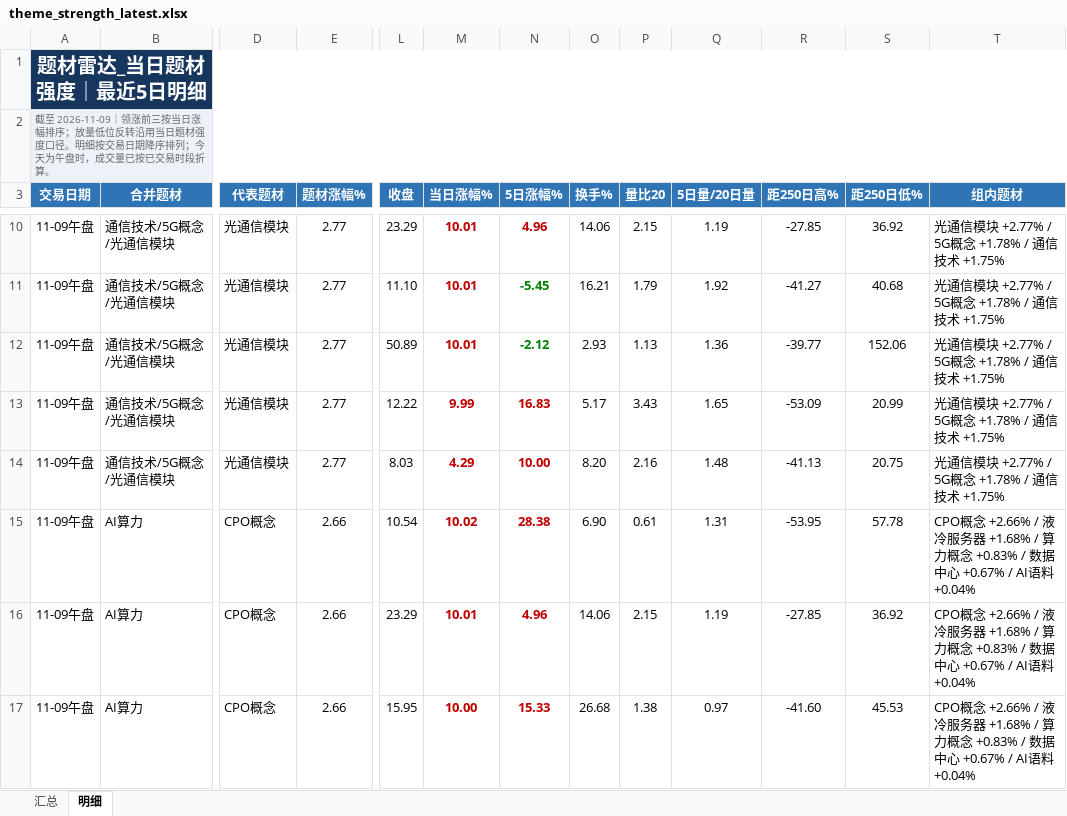
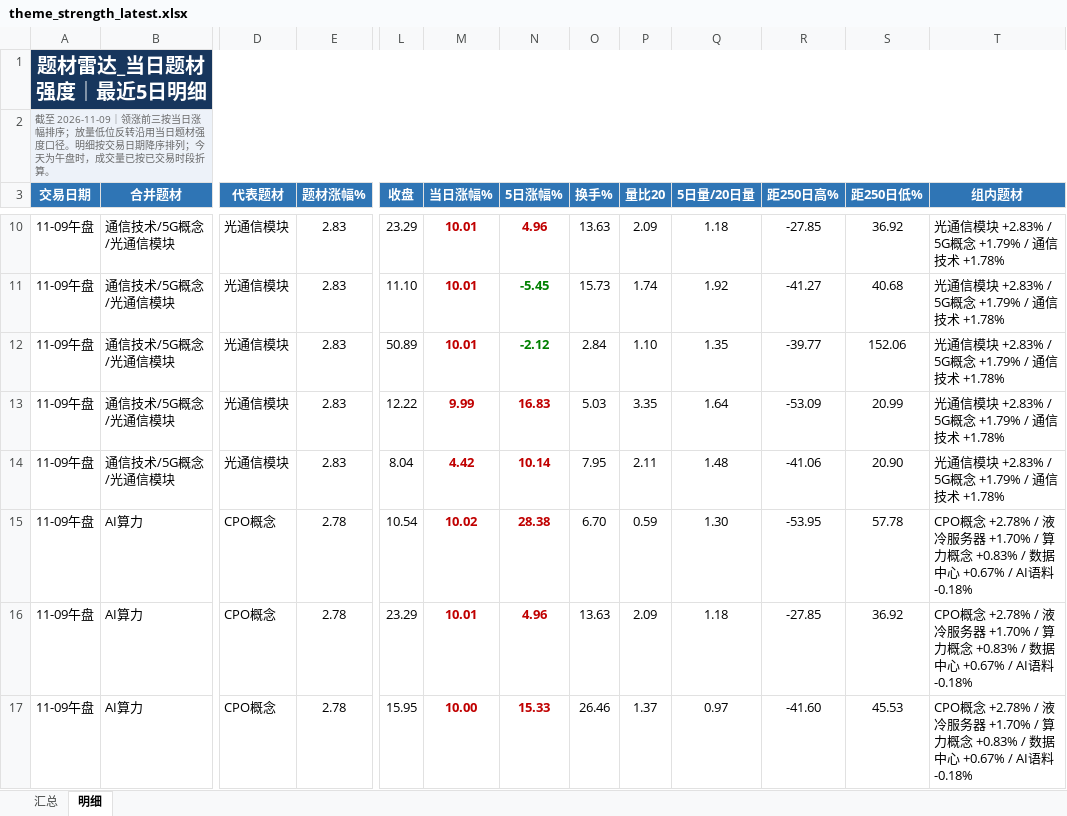
Before and after one commit to nancybhc/a-share-blast-lab, an Excel workbook: data/theme_strength_latest.xlsx, sheet 明细, drawn as a sheet; only a part is shown, gaps mark what is left out; values as stored, in another font and other column widths than the file's, no borders; the diff covers the shown part only; the diff names each change by its address in the sheet, - before the commit and + after, or states it on an @@ line.

```diff
--- a/data/theme_strength_latest.xlsx (sheet 明细)
+++ b/data/theme_strength_latest.xlsx (sheet 明细)
-E10:E14 (题材涨幅%): 2.77
+E10:E14 (题材涨幅%): 2.83
-O10 (换手%): 14.06
+O10 (换手%): 13.63
-P10 (量比20): 2.15
+P10 (量比20): 2.09
-Q10 (5日量/20日量): 1.19
+Q10 (5日量/20日量): 1.18
-T10:T14 (组内题材): 光通信模块 +2.77% / 5G概念 +1.78% / 通信技术 +1.75%
+T10:T14 (组内题材): 光通信模块 +2.83% / 5G概念 +1.79% / 通信技术 +1.78%
-O11 (换手%): 16.21
+O11 (换手%): 15.73
-P11 (量比20): 1.79
+P11 (量比20): 1.74
-O12 (换手%): 2.93
+O12 (换手%): 2.84
-P12 (量比20): 1.13
+P12 (量比20): 1.10
-Q12 (5日量/20日量): 1.36
+Q12 (5日量/20日量): 1.35
-O13 (换手%): 5.17
+O13 (换手%): 5.03
-P13 (量比20): 3.43
+P13 (量比20): 3.35
-Q13 (5日量/20日量): 1.65
+Q13 (5日量/20日量): 1.64
-L14 (收盘): 8.03
+L14 (收盘): 8.04
-M14 (当日涨幅%): 4.29
+M14 (当日涨幅%): 4.42
-N14 (5日涨幅%): 10.00
+N14 (5日涨幅%): 10.14
-O14 (换手%): 8.20
+O14 (换手%): 7.95
-P14 (量比20): 2.16
+P14 (量比20): 2.11
-R14 (距250日高%): -41.13
+R14 (距250日高%): -41.06
-S14 (距250日低%): 20.75
+S14 (距250日低%): 20.90
-E15:E17 (题材涨幅%): 2.66
+E15:E17 (题材涨幅%): 2.78
-O15 (换手%): 6.90
+O15 (换手%): 6.70
-P15 (量比20): 0.61
+P15 (量比20): 0.59
-Q15 (5日量/20日量): 1.31
+Q15 (5日量/20日量): 1.30
-T15:T17 (组内题材): CPO概念 +2.66% / 液冷服务器 +1.68% / 算力概念 +0.83% / 数据中心 +0.67% / AI语料 +0.04%
+T15:T17 (组内题材): CPO概念 +2.78% / 液冷服务器 +1.70% / 算力概念 +0.83% / 数据中心 +0.67% / AI语料 -0.18%
-O16 (换手%): 14.06
+O16 (换手%): 13.63
-P16 (量比20): 2.15
+P16 (量比20): 2.09
-Q16 (5日量/20日量): 1.19
+Q16 (5日量/20日量): 1.18
-O17 (换手%): 26.68
+O17 (换手%): 26.46
-P17 (量比20): 1.38
+P17 (量比20): 1.37
```
Also changed, not shown: 3 added rows, 2 removed rows and 99 edited cells elsewhere in this sheet, sheet 汇总, 8 other files.
